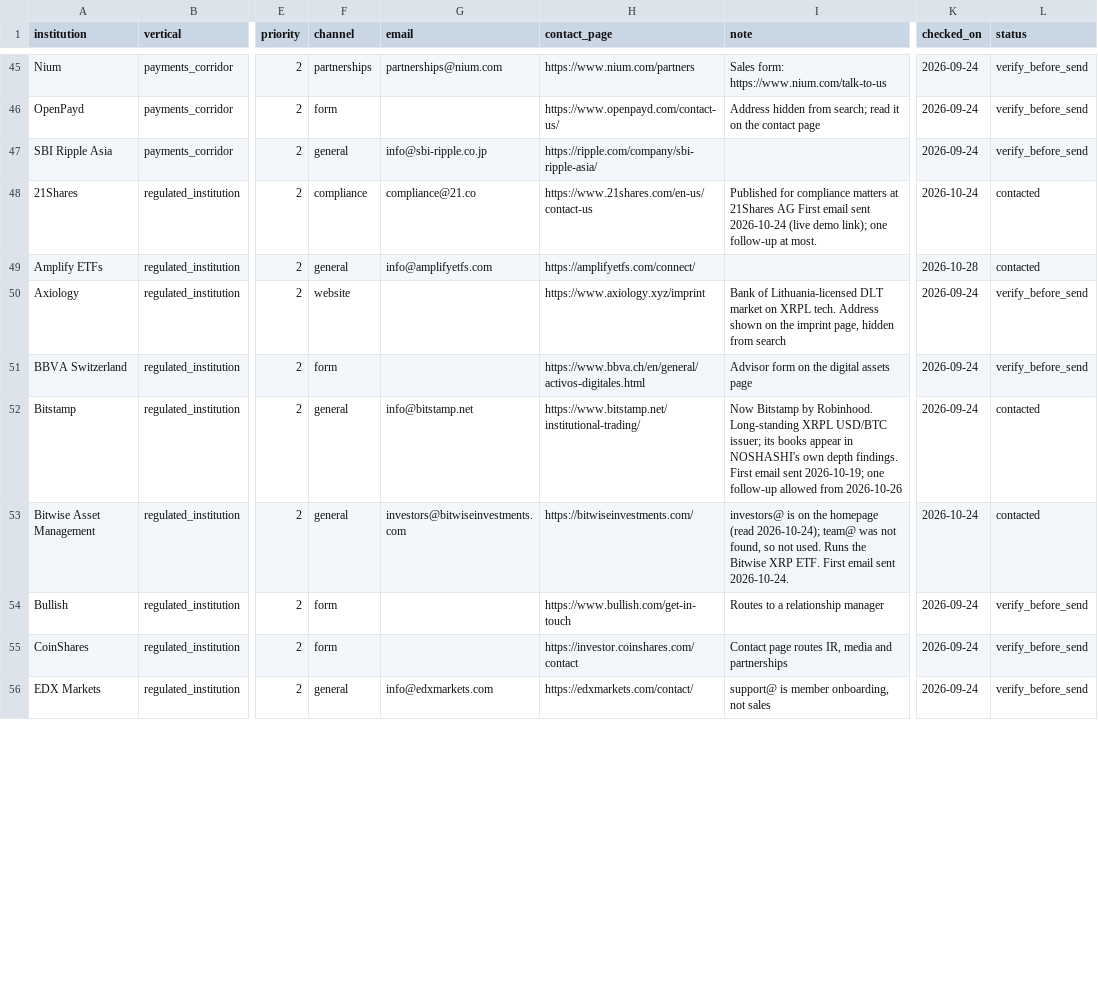
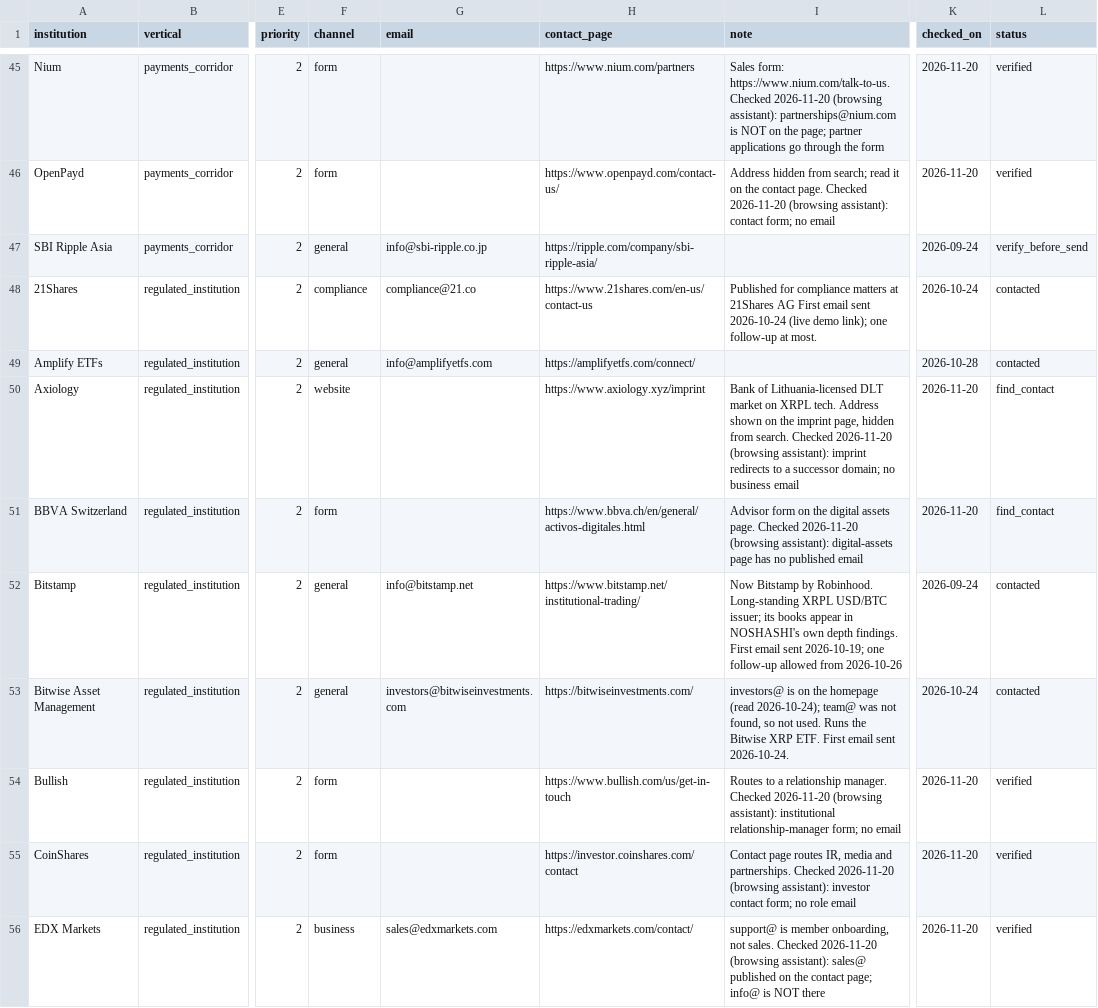
Before and after one commit to Ignosha/noshashi, a CSV file: outreach/contacts.csv, drawn as a sheet; only a part is shown, gaps mark what is left out; the diff covers the shown part only; the diff names each change by its address in the sheet, - before the commit and + after, or states it on an @@ line.

```diff
--- a/outreach/contacts.csv
+++ b/outreach/contacts.csv
-F45 (channel): partnerships
+F45 (channel): form
-G45 (email): partnerships@nium.com
+G45 (email): (empty)
-I45 (note): Sales form: https://www.nium.com/talk-to-us
+I45 (note): Sales form: https://www.nium.com/talk-to-us. Checked 2026-11-20 (browsing assistant): partnerships@nium.com is NOT on the page; partner applications go through the form
-K45:K46 (checked_on): 2026-09-24
+K45:K46 (checked_on): 2026-11-20
-L45:L46 (status): verify_before_send
+L45:L46 (status): verified
-I46 (note): …the contact page
+I46 (note): …the contact page. Checked 2026-11-20 (browsing assistant): contact form; no email
-I50 (note): …hidden from search
+I50 (note): …hidden from search. Checked 2026-11-20 (browsing assistant): imprint redirects to a successor domain; no business email
-K50:K51 (checked_on): 2026-09-24
+K50:K51 (checked_on): 2026-11-20
-L50:L51 (status): verify_before_send
+L50:L51 (status): find_contact
-I51 (note): …digital assets page
+I51 (note): …digital assets page. Checked 2026-11-20 (browsing assistant): digital-assets page has no published email
-H54 (contact_page): https://www.bullish.com/get-in-touch
+H54 (contact_page): https://www.bullish.com/us/get-in-touch
-I54 (note): …a relationship manager
+I54 (note): …a relationship manager. Checked 2026-11-20 (browsing assistant): institutional relationship-manager form; no email
-K54:K56 (checked_on): 2026-09-24
+K54:K56 (checked_on): 2026-11-20
-L54:L56 (status): verify_before_send
+L54:L56 (status): verified
-I55 (note): …media and partnerships
+I55 (note): …media and partnerships. Checked 2026-11-20 (browsing assistant): investor contact form; no role email
-F56 (channel): general
+F56 (channel): business
-G56 (email): info@edxmarkets.com
+G56 (email): sales@edxmarkets.com
-I56 (note): …onboarding, not sales
+I56 (note): …onboarding, not sales. Checked 2026-11-20 (browsing assistant): sales@ published on the contact page; info@ is NOT there
```
Also changed, not shown: 123 edited cells elsewhere in this file.
